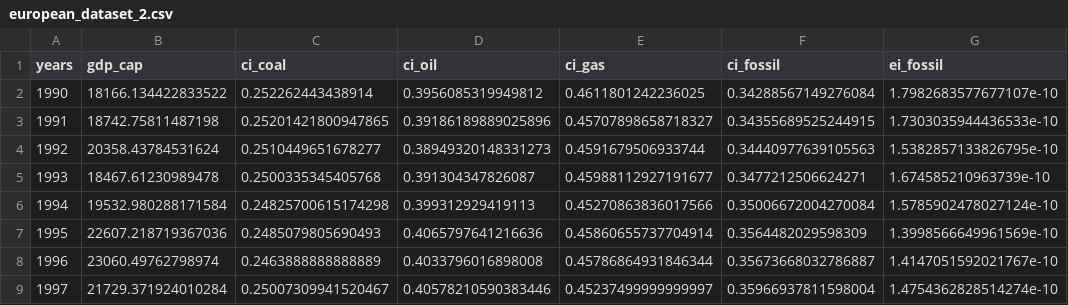
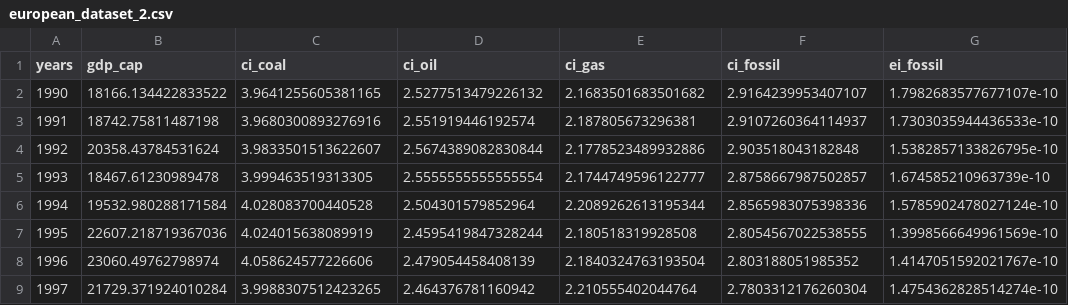
Before and after one commit to bendelv/Inge-M1_BigData, a CSV file: 06_MILESTONES/european_dataset_2.csv, drawn as a sheet; only a part is shown; the diff covers the shown part only.

```diff
--- a/06_MILESTONES/european_dataset_2.csv
+++ b/06_MILESTONES/european_dataset_2.csv
@@ -1,9 +1,9 @@
 years,gdp_cap,ci_coal,ci_oil,ci_gas,ci_fossil,ei_fossil
-1990,18166.134422833522,0.252262443438914,0.3956085319949812,0.4611801242236025,0.34288567149276084,1.7982683577677107e-10
-1991,18742.75811487198,0.25201421800947865,0.39186189889025896,0.45707898658718327,0.34355689525244915,1.7303035944436533e-10
-1992,20358.43784531624,0.2510449651678277,0.38949320148331273,0.4591679506933744,0.34440977639105563,1.5382857133826795e-10
-1993,18467.61230989478,0.2500335345405768,0.391304347826087,0.45988112927191677,0.3477212506624271,1.674585210963739e-10
-1994,19532.980288171584,0.24825700615174298,0.399312929419113,0.45270863836017566,0.35006672004270084,1.5785902478027124e-10
-1995,22607.218719367036,0.2485079805690493,0.4065797641216636,0.45860655737704914,0.3564482029598309,1.3998566649961569e-10
-1996,23060.49762798974,0.2463888888888889,0.4033796016898008,0.45786864931846344,0.35673668032786887,1.4147051592021767e-10
-1997,21729.371924010284,0.25007309941520467,0.40578210590383446,0.45237499999999997,0.35966937811598004,1.4754362828514274e-10
+1990,18166.134422833522,3.9641255605381165,2.5277513479226132,2.1683501683501682,2.9164239953407107,1.7982683577677107e-10
+1991,18742.75811487198,3.9680300893276916,2.551919446192574,2.187805673296381,2.9107260364114937,1.7303035944436533e-10
+1992,20358.43784531624,3.9833501513622607,2.5674389082830844,2.1778523489932886,2.903518043182848,1.5382857133826795e-10
+1993,18467.61230989478,3.999463519313305,2.5555555555555554,2.1744749596122777,2.8758667987502857,1.674585210963739e-10
+1994,19532.980288171584,4.028083700440528,2.504301579852964,2.2089262613195344,2.8565983075398336,1.5785902478027124e-10
+1995,22607.218719367036,4.024015638089919,2.4595419847328244,2.180518319928508,2.8054567022538555,1.3998566649961569e-10
+1996,23060.49762798974,4.058624577226606,2.479054458408139,2.1840324763193504,2.803188051985352,1.4147051592021767e-10
+1997,21729.371924010284,3.9988307512423265,2.464376781160942,2.210555402044764,2.7803312176260304,1.4754362828514274e-10
```
Also changed, not shown: 80 edited cells elsewhere in this file, 06_MILESTONES/fossil_fuel_emi_factors_triangular_param.csv, 2 other files.
